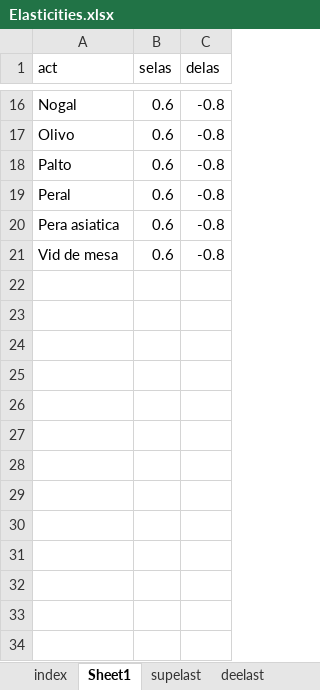
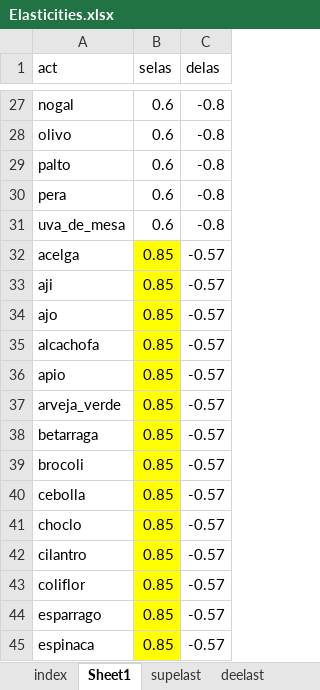
Before and after one commit to fjfernandezj/sustainmod, an Excel workbook: GAMS/data/markets/Elasticities.xlsx, sheet Sheet1, drawn as a sheet; only a part is shown, gaps mark what is left out; values as stored, in another font and other column widths than the file's, no borders; removed rows and columns are numbered as before the commit, all else as after; the diff covers the shown part only; the diff names each change by its address in the sheet, - before the commit and + after, or states it on an @@ line.

Commit message:
update_run_database
be careful elasticities must be corrected

```diff
--- a/GAMS/data/markets/Elasticities.xlsx (sheet Sheet1)
+++ b/GAMS/data/markets/Elasticities.xlsx (sheet Sheet1)
-A27 (act): Nogal
+A27 (act): nogal
-A28 (act): Olivo
+A28 (act): olivo
-A29 (act): Palto
+A29 (act): palto
-A30 (act): Peral
+A30 (act): pera
-row 20: Pera asiatica | 0.6 | -0.8
-A31 (act): Vid de mesa
+A31 (act): uva_de_mesa
+row 32: acelga | 0.85 | -0.57
+row 33: aji | 0.85 | -0.57
+row 34: ajo | 0.85 | -0.57
+row 35: alcachofa | 0.85 | -0.57
+row 36: apio | 0.85 | -0.57
+row 37: arveja_verde | 0.85 | -0.57
+row 38: betarraga | 0.85 | -0.57
+row 39: brocoli | 0.85 | -0.57
+row 40: cebolla | 0.85 | -0.57
+row 41: choclo | 0.85 | -0.57
+row 42: cilantro | 0.85 | -0.57
+row 43: coliflor | 0.85 | -0.57
+row 44: esparrago | 0.85 | -0.57
+row 45: espinaca | 0.85 | -0.57
```
Also changed, not shown: 38 added rows, 7 removed rows and 7 edited cells elsewhere in this sheet, sheet supelast, sheet deelast, 10 other files.
